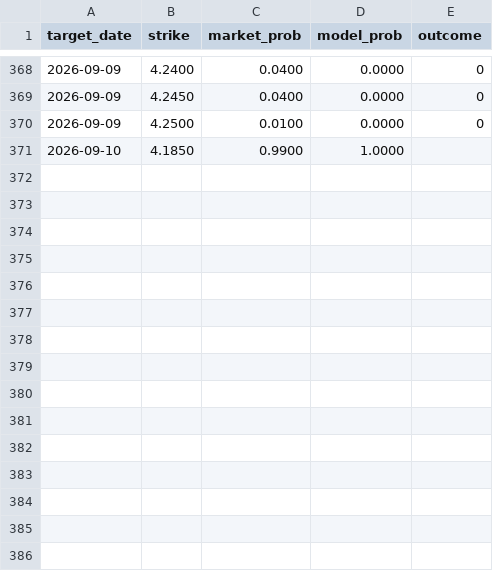
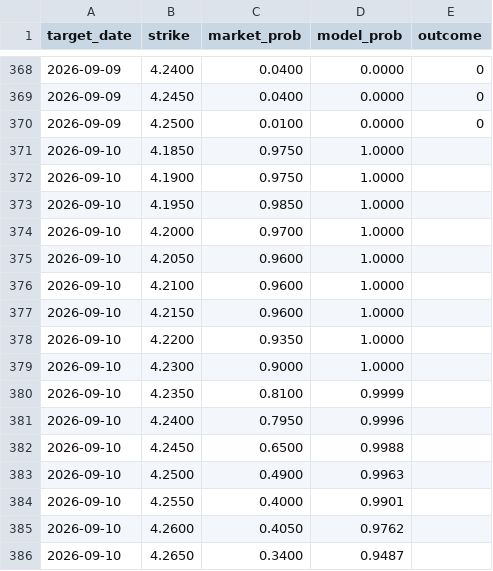
Before and after one commit to testycoyote-ops/Gas-forecast, a CSV file: market_log.csv, drawn as a sheet; only a part is shown, gaps mark what is left out.

```diff
--- a/market_log.csv
+++ b/market_log.csv
@@ -370,2 +370,17 @@ target_date,strike,market_prob,model_prob,outcome
 2026-09-09,4.2500,0.0100,0.0000,0
-2026-09-10,4.1850,0.9900,1.0000,
+2026-09-10,4.1850,0.9750,1.0000,
+2026-09-10,4.1900,0.9750,1.0000,
+2026-09-10,4.1950,0.9850,1.0000,
+2026-09-10,4.2000,0.9700,1.0000,
+2026-09-10,4.2050,0.9600,1.0000,
+2026-09-10,4.2100,0.9600,1.0000,
+2026-09-10,4.2150,0.9600,1.0000,
+2026-09-10,4.2200,0.9350,1.0000,
+2026-09-10,4.2300,0.9000,1.0000,
+2026-09-10,4.2350,0.8100,0.9999,
+2026-09-10,4.2400,0.7950,0.9996,
+2026-09-10,4.2450,0.6500,0.9988,
+2026-09-10,4.2500,0.4900,0.9963,
+2026-09-10,4.2550,0.4000,0.9901,
+2026-09-10,4.2600,0.4050,0.9762,
+2026-09-10,4.2650,0.3400,0.9487,
```
Also changed, not shown: 2 other files.
